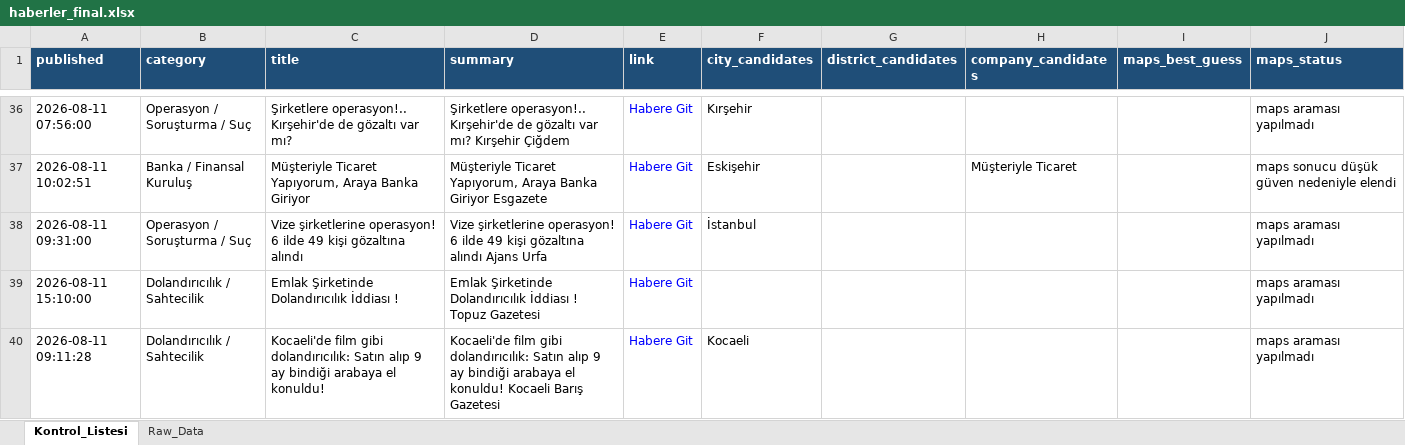
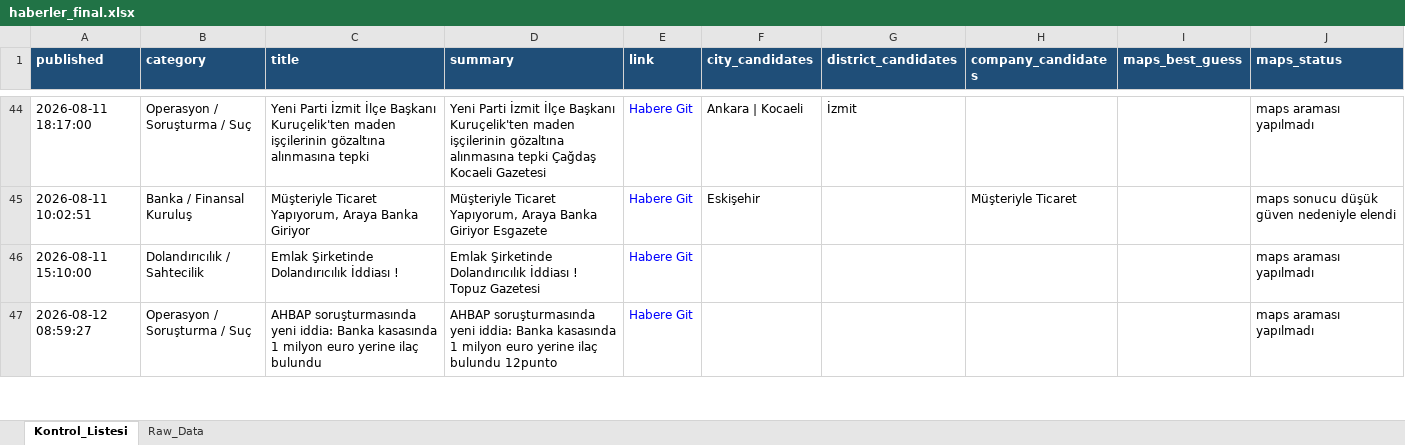
Before and after one commit to 19982109/haber-risk-monitor, an Excel workbook: data/haberler_final.xlsx, sheet Kontrol_Listesi, drawn as a sheet; only a part is shown, gaps mark what is left out; values as stored, in another font and other column widths than the file's, no borders; removed rows and columns are numbered as before the commit, all else as after; the diff covers the shown part only; the diff names each change by its address in the sheet, - before the commit and + after, or states it on an @@ line.

```diff
--- a/data/haberler_final.xlsx (sheet Kontrol_Listesi)
+++ b/data/haberler_final.xlsx (sheet Kontrol_Listesi)
-A44 (published): 2026-08-11 07:56:00
+A44 (published): 2026-08-11 18:17:00
-C44 (title): Şirketlere operasyon!.. Kırşehir'de de gözaltı var mı?
+C44 (title): Yeni Parti İzmit İlçe Başkanı Kuruçelik'ten maden işçilerinin gözaltına alınmasına tepki
-D44 (summary): Şirketlere operasyon!.. Kırşehir'de de gözaltı var mı? Kırşehir Çiğdem
+D44 (summary): Yeni Parti İzmit İlçe Başkanı Kuruçelik'ten maden işçilerinin gözaltına alınmasına tepki Çağdaş Kocaeli Gazetesi
-F44 (city_candidates): Kırşehir
+F44 (city_candidates): Ankara | Kocaeli
-G44 (district_candidates): (empty)
+G44 (district_candidates): İzmit
-row 38: 2026-08-11 09:31:00 | Operasyon / Soruşturma / Suç | Vize şirketlerine operasyon! 6 ilde 49 kişi gözaltına alındı | Vize şirketlerine operasyon! 6 ilde 49 kişi gözaltına alındı Ajans Urfa | Habere Git | İstanbul |  |  |  | maps araması yapılmadı
-row 40: 2026-08-11 09:11:28 | Dolandırıcılık / Sahtecilik | Kocaeli'de film gibi dolandırıcılık: Satın alıp 9 ay bindiği arabaya el konuldu! | Kocaeli'de film gibi dolandırıcılık: Satın alıp 9 ay bindiği arabaya el konuldu! Kocaeli Barış Gazetesi | Habere Git | Kocaeli |  |  |  | maps araması yapılmadı
+row 47: 2026-08-12 08:59:27 | Operasyon / Soruşturma / Suç | AHBAP soruşturmasında yeni iddia: Banka kasasında 1 milyon euro yerine ilaç bulundu | AHBAP soruşturmasında yeni iddia: Banka kasasında 1 milyon euro yerine ilaç bulundu 12punto | Habere Git |  |  |  |  | maps araması yapılmadı
```
Also changed, not shown: 32 added rows, 18 removed rows, 9 moved rows and 16 edited cells elsewhere in this sheet, sheet Raw_Data, 1 other file.
